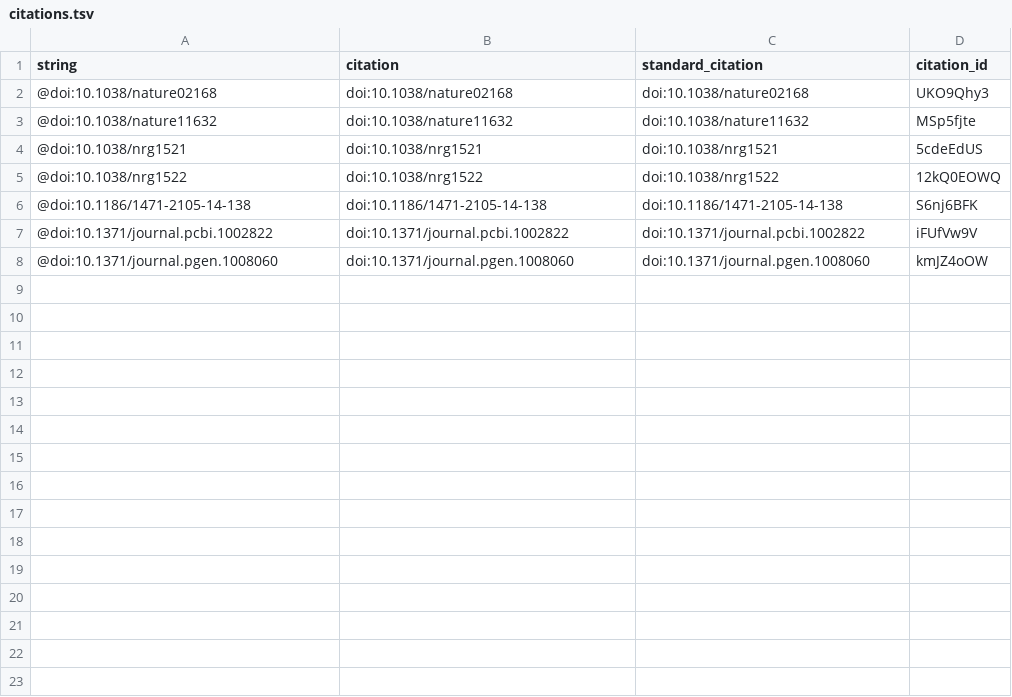
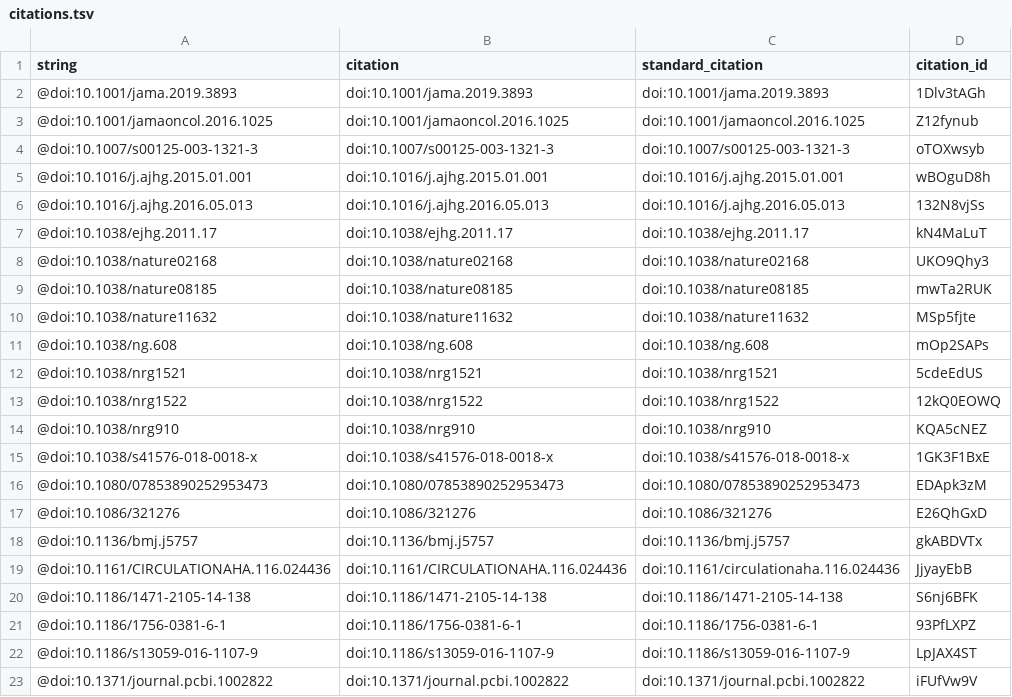
Before and after one commit to lelaboratoire/rethink-prs-ms, a TSV file: citations.tsv, drawn as a sheet; removed rows and columns are numbered as before the commit, all else as after; the diff names each change by its address in the sheet, - before the commit and + after, or states it on an @@ line.

```diff
--- a/citations.tsv
+++ b/citations.tsv
+row 2: @doi:10.1001/jama.2019.3893 | doi:10.1001/jama.2019.3893 | doi:10.1001/jama.2019.3893 | 1Dlv3tAGh
+row 3: @doi:10.1001/jamaoncol.2016.1025 | doi:10.1001/jamaoncol.2016.1025 | doi:10.1001/jamaoncol.2016.1025 | Z12fynub
+row 4: @doi:10.1007/s00125-003-1321-3 | doi:10.1007/s00125-003-1321-3 | doi:10.1007/s00125-003-1321-3 | oTOXwsyb
+row 5: @doi:10.1016/j.ajhg.2015.01.001 | doi:10.1016/j.ajhg.2015.01.001 | doi:10.1016/j.ajhg.2015.01.001 | wBOguD8h
+row 6: @doi:10.1016/j.ajhg.2016.05.013 | doi:10.1016/j.ajhg.2016.05.013 | doi:10.1016/j.ajhg.2016.05.013 | 132N8vjSs
+row 7: @doi:10.1038/ejhg.2011.17 | doi:10.1038/ejhg.2011.17 | doi:10.1038/ejhg.2011.17 | kN4MaLuT
+row 9: @doi:10.1038/nature08185 | doi:10.1038/nature08185 | doi:10.1038/nature08185 | mwTa2RUK
+row 11: @doi:10.1038/ng.608 | doi:10.1038/ng.608 | doi:10.1038/ng.608 | mOp2SAPs
+row 14: @doi:10.1038/nrg910 | doi:10.1038/nrg910 | doi:10.1038/nrg910 | KQA5cNEZ
+row 15: @doi:10.1038/s41576-018-0018-x | doi:10.1038/s41576-018-0018-x | doi:10.1038/s41576-018-0018-x | 1GK3F1BxE
+row 16: @doi:10.1080/07853890252953473 | doi:10.1080/07853890252953473 | doi:10.1080/07853890252953473 | EDApk3zM
+row 17: @doi:10.1086/321276 | doi:10.1086/321276 | doi:10.1086/321276 | E26QhGxD
+row 18: @doi:10.1136/bmj.j5757 | doi:10.1136/bmj.j5757 | doi:10.1136/bmj.j5757 | gkABDVTx
+row 19: @doi:10.1161/CIRCULATIONAHA.116.024436 | doi:10.1161/CIRCULATIONAHA.116.024436 | doi:10.1161/circulationaha.116.024436 | JjyayEbB
+row 21: @doi:10.1186/1756-0381-6-1 | doi:10.1186/1756-0381-6-1 | doi:10.1186/1756-0381-6-1 | 93PfLXPZ
+row 22: @doi:10.1186/s13059-016-1107-9 | doi:10.1186/s13059-016-1107-9 | doi:10.1186/s13059-016-1107-9 | LpJAX4ST
-row 8: @doi:10.1371/journal.pgen.1008060 | doi:10.1371/journal.pgen.1008060 | doi:10.1371/journal.pgen.1008060 | kmJZ4oOW
```
Also changed, not shown: 5 other files.
